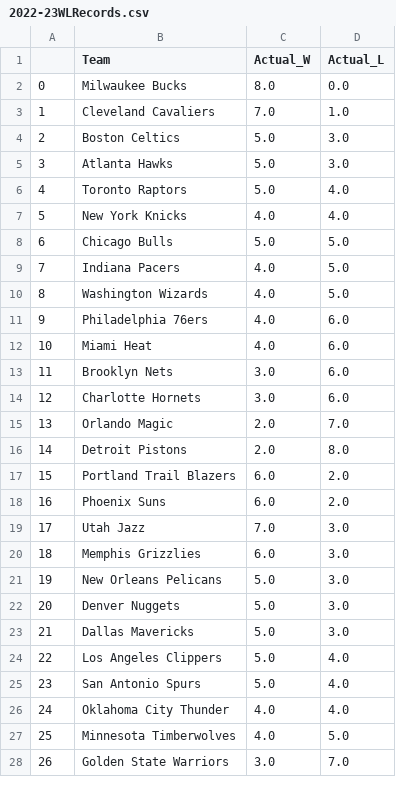
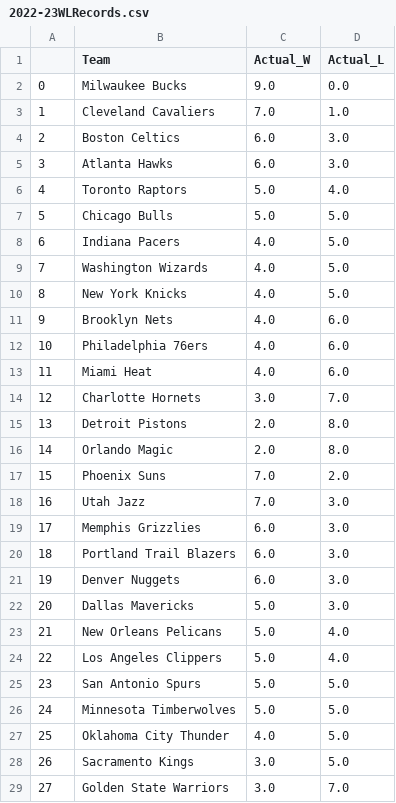
Before and after one commit to kobegatti/NBAGamePredictor, a CSV file: 2022-23/data/2022-23WLRecords.csv, drawn as a sheet; only a part is shown; removed rows and columns are numbered as before the commit, all else as after; the diff covers the shown part only; the diff names each change by its address in the sheet, - before the commit and + after, or states it on an @@ line.

```diff
--- a/2022-23/data/2022-23WLRecords.csv
+++ b/2022-23/data/2022-23WLRecords.csv
-C2 (Actual_W): 8.0
+C2 (Actual_W): 9.0
-C4:C5 (Actual_W): 5.0
+C4:C5 (Actual_W): 6.0
-row 7: 5 | New York Knicks | 4.0 | 4.0
@@ column A renumbered between rows 7 and 29 @@
+row 10: 8 | New York Knicks | 4.0 | 5.0
+row 11: 9 | Brooklyn Nets | 4.0 | 6.0
-row 13: 11 | Brooklyn Nets | 3.0 | 6.0
-D14 (Actual_L): 6.0
+D14 (Actual_L): 7.0
-row 15: 13 | Orlando Magic | 2.0 | 7.0
-row 17: 15 | Portland Trail Blazers | 6.0 | 2.0
+row 16: 14 | Orlando Magic | 2.0 | 8.0
-C17 (Actual_W): 6.0
+C17 (Actual_W): 7.0
-row 21: 19 | New Orleans Pelicans | 5.0 | 3.0
+row 20: 18 | Portland Trail Blazers | 6.0 | 3.0
-C21 (Actual_W): 5.0
+C21 (Actual_W): 6.0
+row 23: 21 | New Orleans Pelicans | 5.0 | 4.0
-D25 (Actual_L): 4.0
+D25 (Actual_L): 5.0
-row 26: 24 | Oklahoma City Thunder | 4.0 | 4.0
-C26 (Actual_W): 4.0
+C26 (Actual_W): 5.0
+row 27: 25 | Oklahoma City Thunder | 4.0 | 5.0
+row 28: 26 | Sacramento Kings | 3.0 | 5.0
```
Also changed, not shown: 1 removed row and 1 edited cell elsewhere in this file, 2022-23/data/2022-23.csv, 2022-23/data/2022-23_Predictions.csv, 1 other file.
